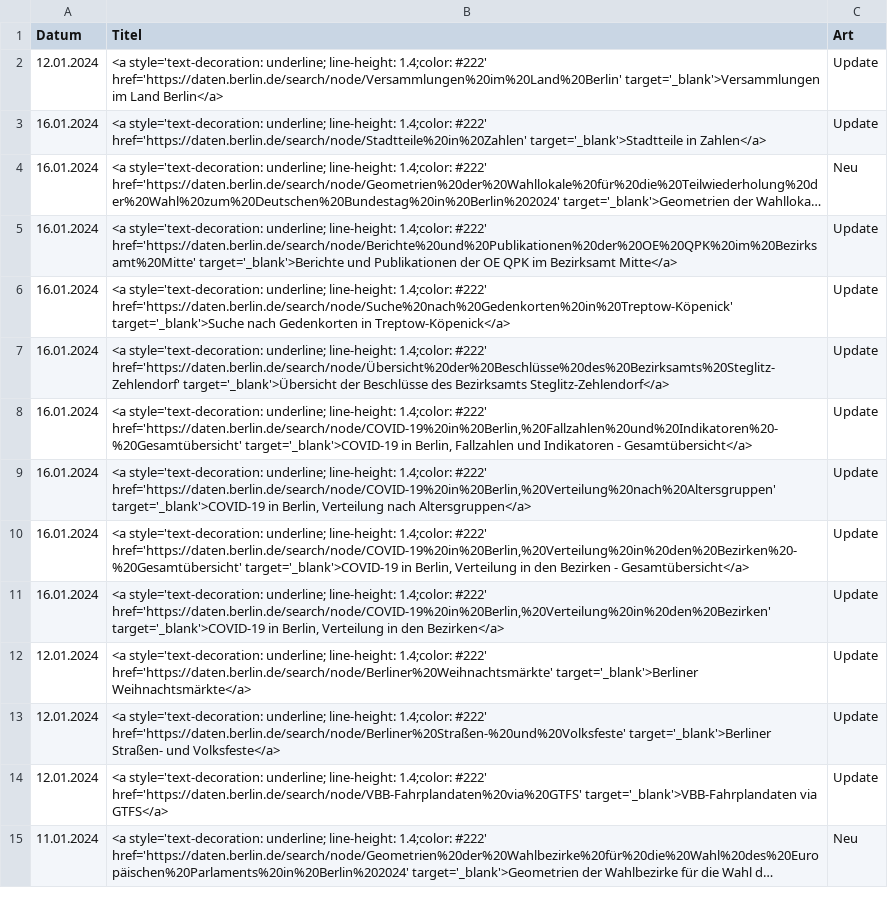
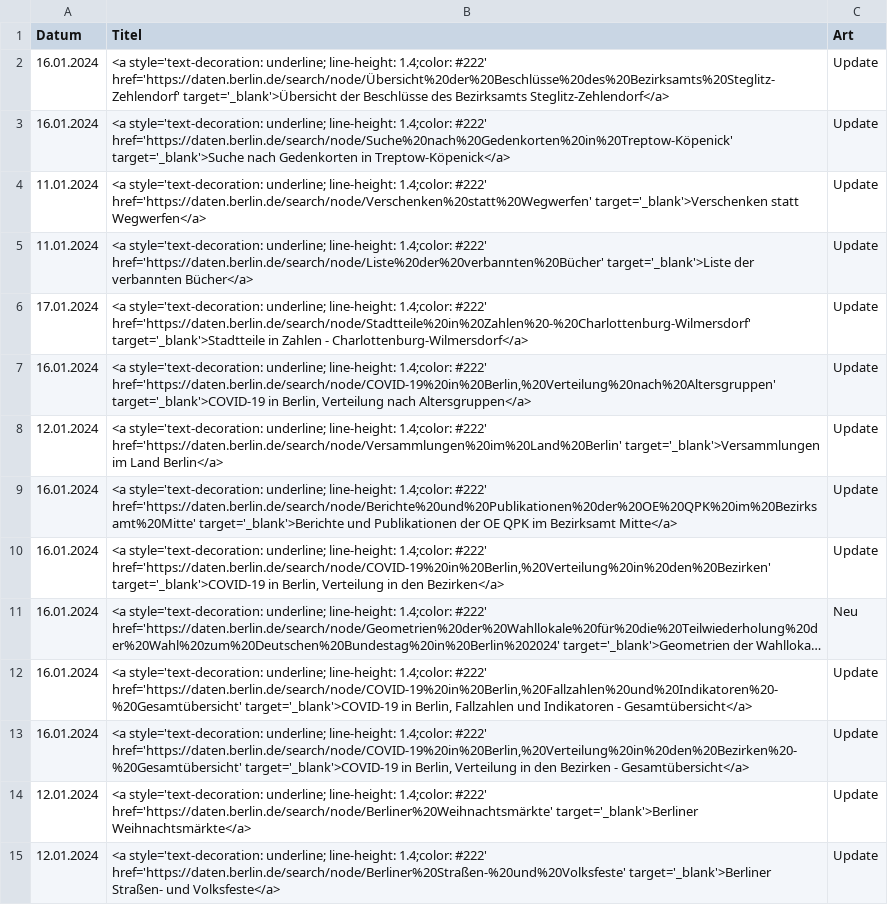
Before and after one commit to technologiestiftung/odis-opendata-vis, a CSV file: data/overviewSevenDays.csv, drawn as a sheet; only a part is shown; the shorter side is filled out with more unchanged rows; long unchanged cells end in …; removed rows and columns are numbered as before the commit, all else as after; the diff names each change by its address in the sheet, - before the commit and + after, or states it on an @@ line.

```diff
--- a/data/overviewSevenDays.csv
+++ b/data/overviewSevenDays.csv
@@ row 7 moved to row 2: 16.01.2024 @@
@@ row 6 moved to row 3: 16.01.2024 @@
+row 4: 11.01.2024 | <a style='text-decoration: underline; line-height: 1.4;color: #222' href='https://daten.berlin.de/search/node/Verschenken%20statt%20Wegwerfen' target='_blank'>Verschenken statt Wegwerfen</a> | Update
+row 5: 11.01.2024 | <a style='text-decoration: underline; line-height: 1.4;color: #222' href='https://daten.berlin.de/search/node/Liste%20der%20verbannten%20Bücher' target='_blank'>Liste der verbannten Bücher</a> | Update
+row 6: 17.01.2024 | <a style='text-decoration: underline; line-height: 1.4;color: #222' href='https://daten.berlin.de/search/node/Stadtteile%20in%20Zahlen%20-%20Charlottenburg-Wilmersdorf' target='_blank'>Stadtteile in Zahlen - Charlottenburg-Wilmersdorf</a> | Update
@@ row 9 moved to row 7: 16.01.2024 @@
-B9 (Titel): …1.4;color: #222' href='https://daten.berlin.de/search/node/Stadtteile%20in%20Zahlen' target='_blank'>Stadtteile in Zahlen</a>
+B9 (Titel): …1.4;color: #222' href='https://daten.berlin.de/search/node/Berichte%20und%20Publikationen%20der%20OE%20QPK%20im%20Bezirksamt%20Mitte' target='_blank'>Berichte und Publikationen der OE QPK im Bezirksamt Mitte</a>
@@ row 11 moved to row 10: 16.01.2024 @@
-row 5: 16.01.2024 | <a style='text-decoration: underline; line-height: 1.4;color: #222' href='https://daten.berlin.de/search/node/Berichte%20und%20Publikationen%20der%20OE%20QPK%20im%20Bezirksamt%20Mitte' target='_blank'>Berichte und Publikationen der OE QPK im Bezirksamt Mitte</a> | Update
```
Also changed, not shown: 1 other file.
